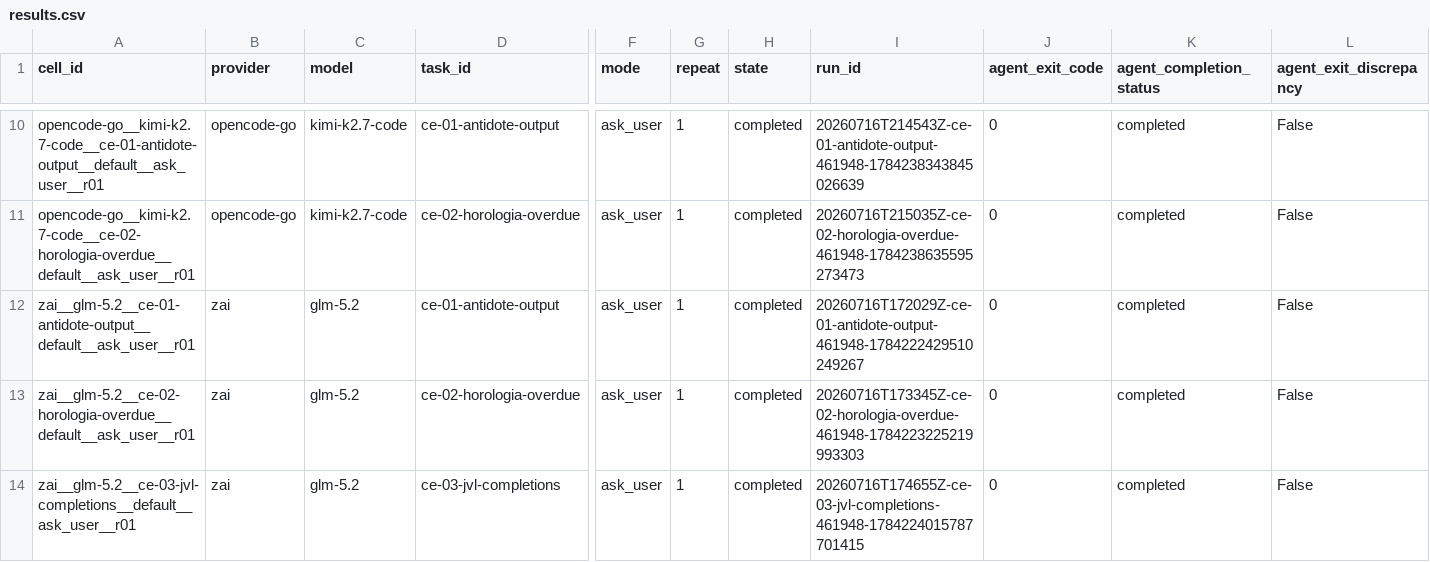
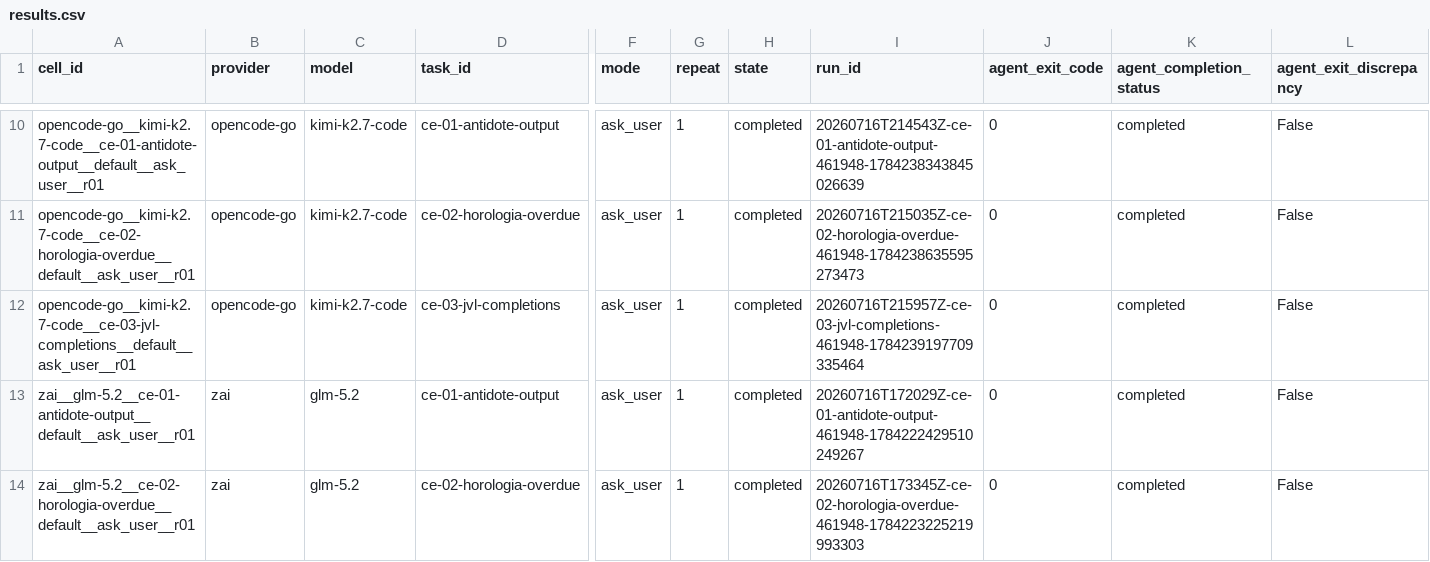
Before and after one commit to sargunv-bot/coding-agent-evals, a CSV file: reports/experiments/real-models-v1-stage-b/results.csv, drawn as a sheet; only a part is shown, gaps mark what is left out; the shorter side is filled out with more unchanged rows; rows hold the shown columns only; the diff names each change by its address in the sheet, - before the commit and + after, or states it on an @@ line.

Commit message:
results: publish Stage-B cells through 19

```diff
--- a/reports/experiments/real-models-v1-stage-b/results.csv
+++ b/reports/experiments/real-models-v1-stage-b/results.csv
+row 12: opencode-go__kimi-k2.7-code__ce-03-jvl-completions__default__ask_user__r01 | opencode-go | kimi-k2.7-code | ce-03-jvl-completions | ask_user | 1 | completed | 20260716T215957Z-ce-03-jvl-completions-461948-1784239197709335464 | 0 | completed | False
```
Also changed, not shown: 10 other files.
